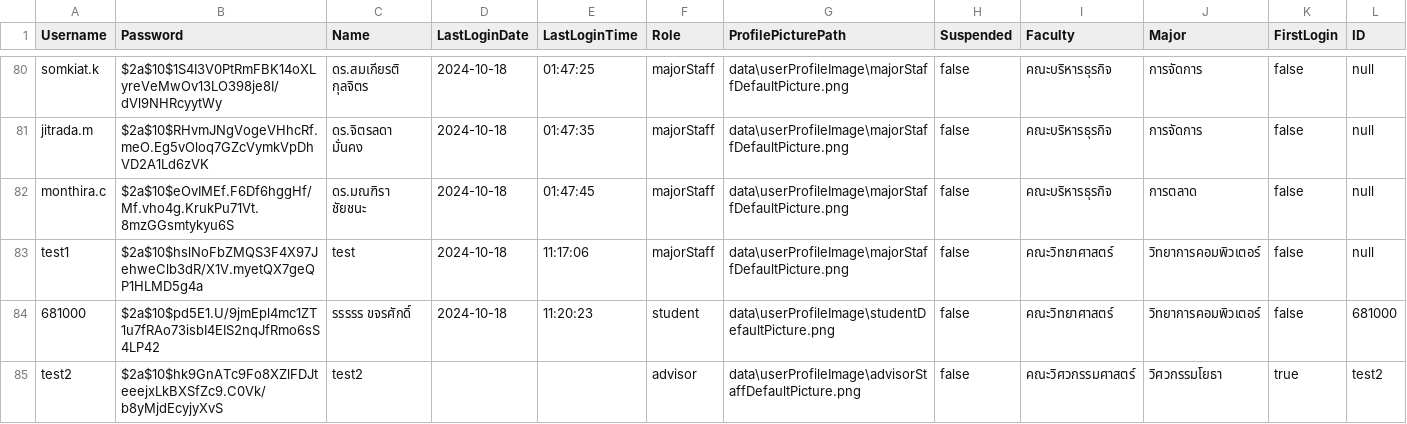
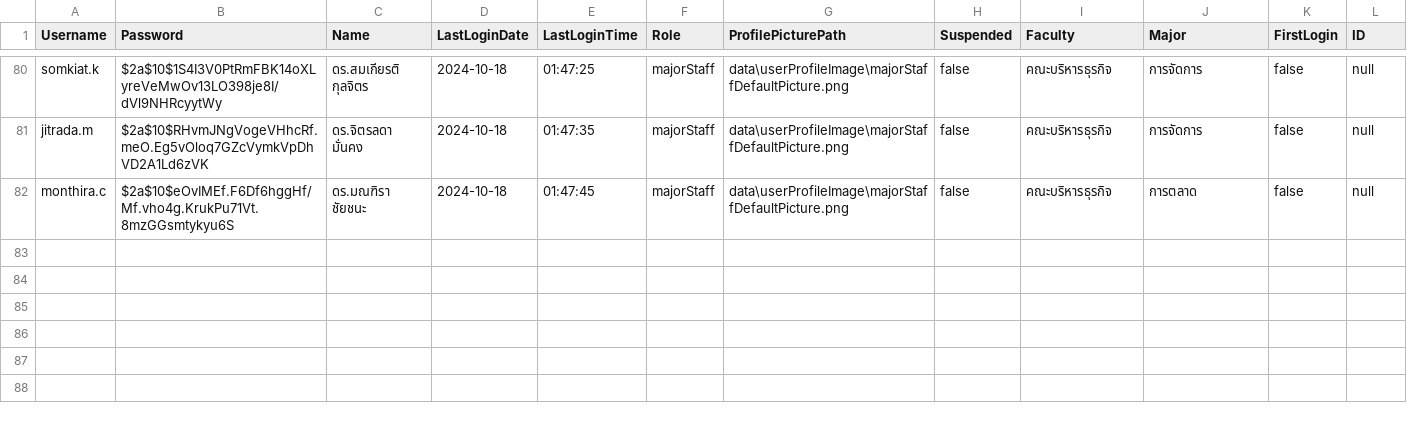
Before and after one commit to Peeranat1908/Project-Java, a CSV file: Release/data/user.csv, drawn as a sheet; only a part is shown, gaps mark what is left out; the diff names each change by its address in the sheet, - before the commit and + after, or states it on an @@ line.

```diff
--- a/Release/data/user.csv
+++ b/Release/data/user.csv
-row 83: test1 | $2a$10$hslNoFbZMQS3F4X97JehweClb3dR/X1V.myetQX7geQP1HLMD5g4a | test | 2024-10-18 | 11:17:06 | majorStaff | data\userProfileImage\majorStaffDefaultPicture.png | false | คณะวิทยาศาสตร์ | วิทยาการคอมพิวเตอร์ | false | null
-row 84: 681000 | $2a$10$pd5E1.U/9jmEpl4mc1ZT1u7fRAo73isbI4EIS2nqJfRmo6sS4LP42 | รรรรร ขจรศักดิ์ | 2024-10-18 | 11:20:23 | student | data\userProfileImage\studentDefaultPicture.png | false | คณะวิทยาศาสตร์ | วิทยาการคอมพิวเตอร์ | false | 681000
-row 85: test2 | $2a$10$hk9GnATc9Fo8XZlFDJteeejxLkBXSfZc9.C0Vk/b8yMjdEcyjyXvS | test2 |  |  | advisor | data\userProfileImage\advisorStaffDefaultPicture.png | false | คณะวิศวกรรมศาสตร์ | วิศวกรรมโยธา | true | test2
```
Also changed, not shown: Release/data/student-info.csv, Release/data/studentPreRegister.csv.
